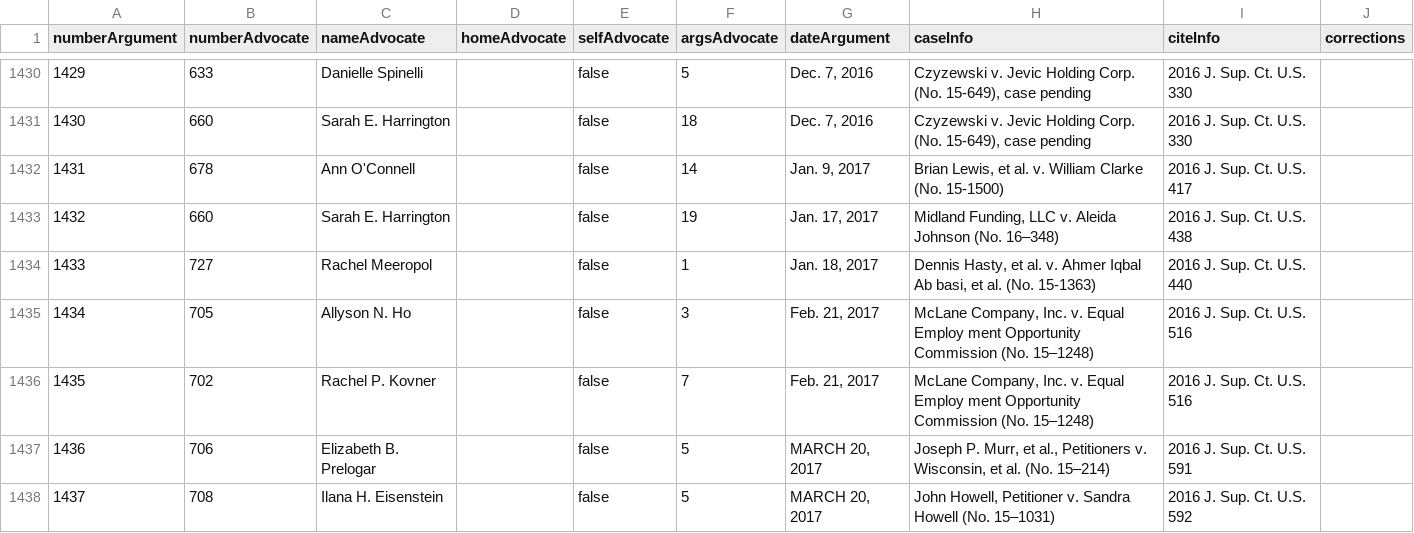
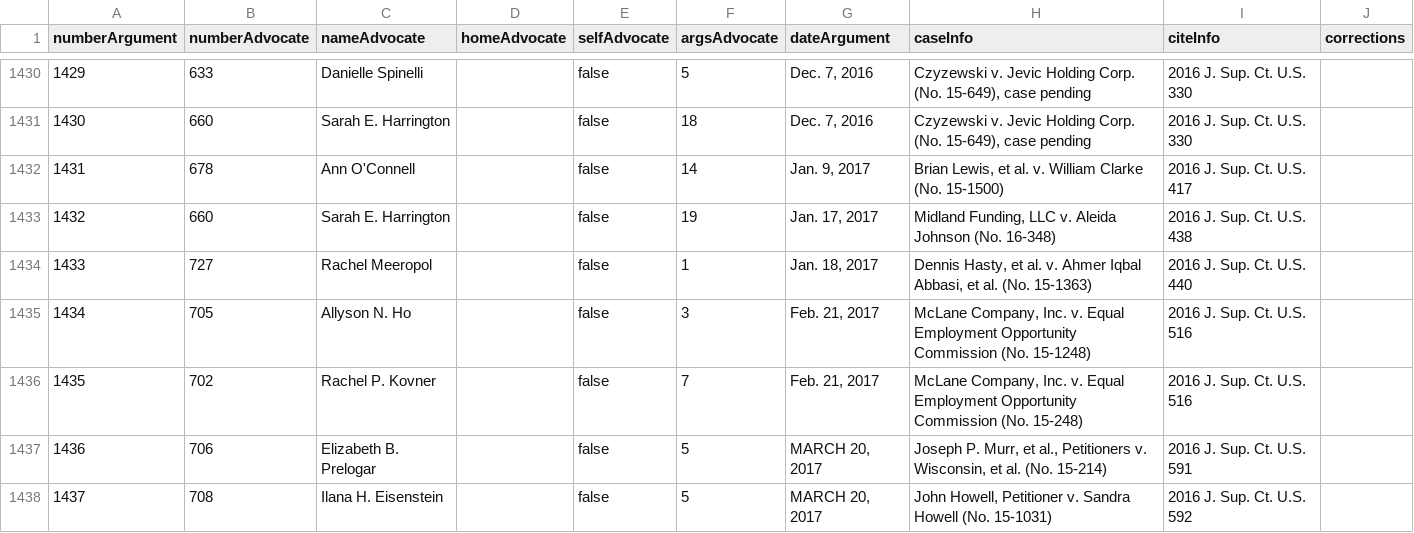
Before and after one commit to jeffpar/lonedissent, a CSV file: sources/schs/women-advocates.csv, drawn as a sheet; only a part is shown, gaps mark what is left out; the diff names each change by its address in the sheet, - before the commit and + after, or states it on an @@ line.

```diff
--- a/sources/schs/women-advocates.csv
+++ b/sources/schs/women-advocates.csv
-H1433 (caseInfo): …Johnson (No. 16–348)
+H1433 (caseInfo): …Johnson (No. 16-348)
-H1434 (caseInfo): …Ahmer Iqbal Ab basi, et al.…
+H1434 (caseInfo): …Ahmer Iqbal Abbasi, et al.…
-H1435 (caseInfo): …v. Equal Employ ment Opportunity Commission (No. 15–1248)
+H1435 (caseInfo): …v. Equal Employment Opportunity Commission (No. 15-1248)
-H1436 (caseInfo): …v. Equal Employ ment Opportunity Commission (No. 15–1248)
+H1436 (caseInfo): …v. Equal Employment Opportunity Commission (No. 15-248)
-H1437 (caseInfo): …al. (No. 15–214)
+H1437 (caseInfo): …al. (No. 15-214)
-H1438 (caseInfo): …Howell (No. 15–1031)
+H1438 (caseInfo): …Howell (No. 15-1031)
```
Also changed, not shown: 2 other files.
